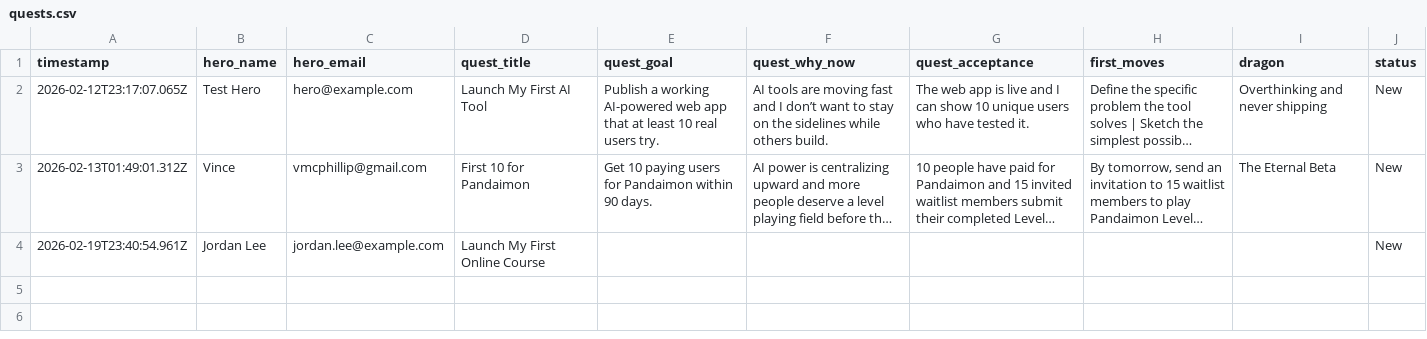
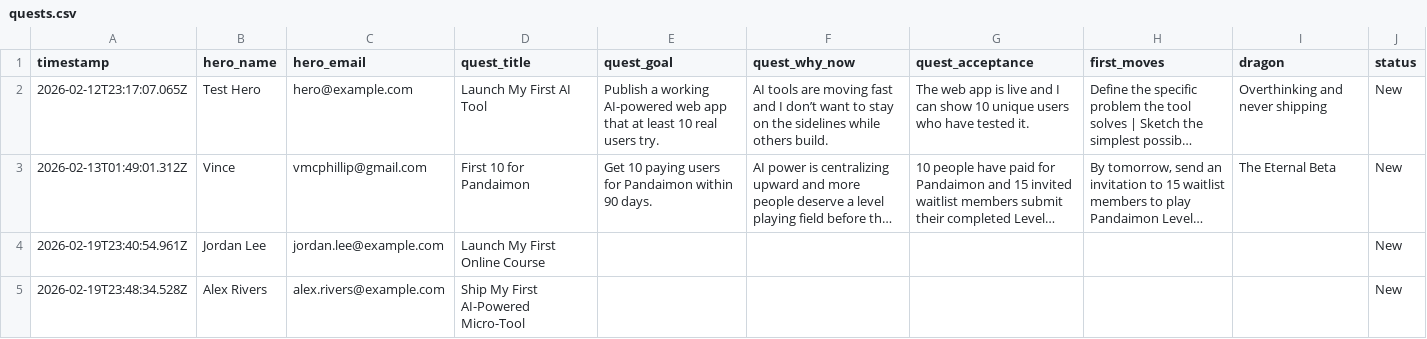
Before and after one commit to pandaimonos/pandaimon, a CSV file: actors/quests.csv, drawn as a sheet; long unchanged cells end in ….

Commit message:
New quest: Ship My First AI-Powered Micro-Tool (Alex Rivers)

```diff
--- a/actors/quests.csv
+++ b/actors/quests.csv
@@ -4 +4,2 @@ timestamp,hero_name,hero_email,quest_title,quest_goal,quest_why_now,quest_accept
 2026-02-19T23:40:54.961Z,Jordan Lee,jordan.lee@example.com,Launch My First Online Course,,,,,,New
+2026-02-19T23:48:34.528Z,Alex Rivers,alex.rivers@example.com,Ship My First AI-Powered Micro-Tool,,,,,,New
```
